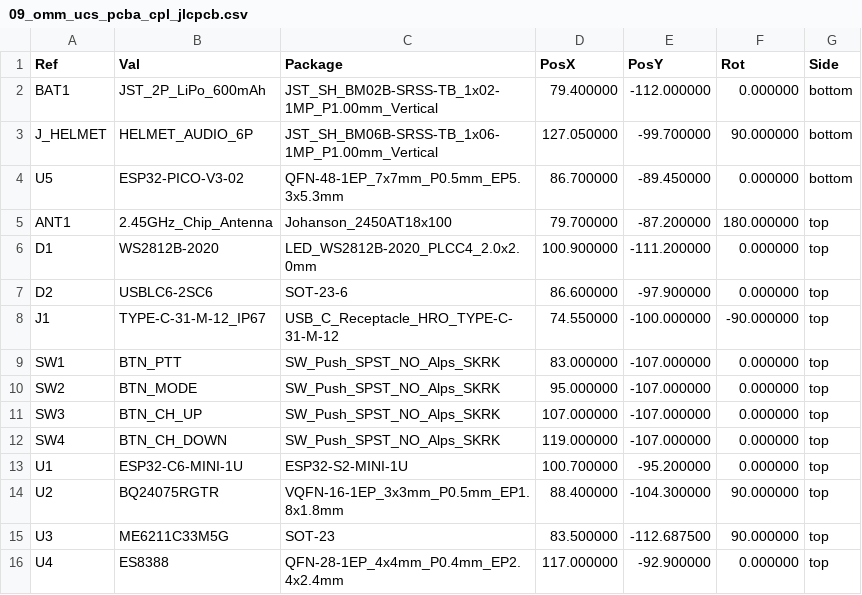
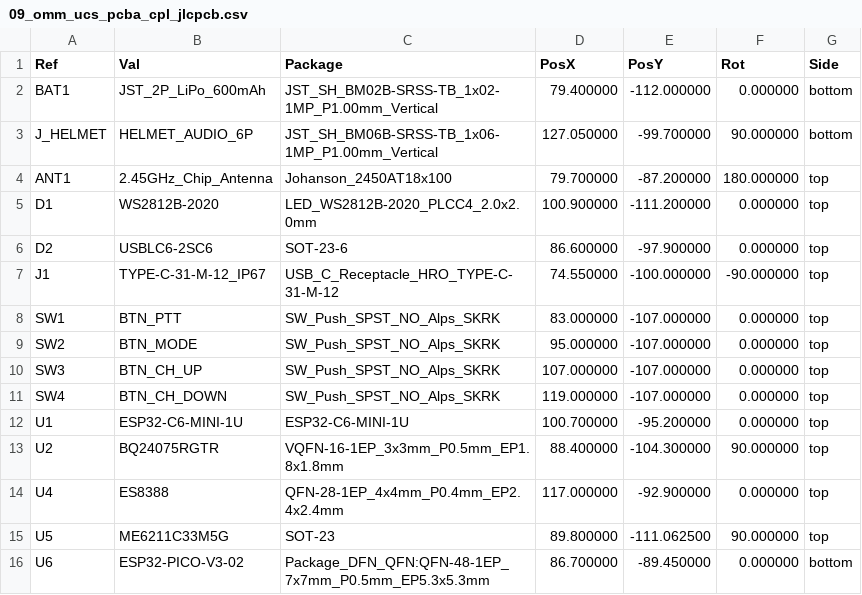
Before and after one commit to schmidtmt/openmotorbridge, a CSV file: hardware/production_packages/09_omm_ucs_pcba/09_omm_ucs_pcba_cpl_jlcpcb.csv, drawn as a sheet.

```diff
--- a/hardware/production_packages/09_omm_ucs_pcba/09_omm_ucs_pcba_cpl_jlcpcb.csv
+++ b/hardware/production_packages/09_omm_ucs_pcba/09_omm_ucs_pcba_cpl_jlcpcb.csv
@@ -3,3 +3,2 @@ Ref,Val,Package,PosX,PosY,Rot,Side
 "J_HELMET","HELMET_AUDIO_6P","JST_SH_BM06B-SRSS-TB_1x06-1MP_P1.00mm_Vertical",127.050000,-99.700000,90.000000,bottom
-"U5","ESP32-PICO-V3-02","QFN-48-1EP_7x7mm_P0.5mm_EP5.3x5.3mm",86.700000,-89.450000,0.000000,bottom
 "ANT1","2.45GHz_Chip_Antenna","Johanson_2450AT18x100",79.700000,-87.200000,180.000000,top
@@ -12,5 +11,6 @@ Ref,Val,Package,PosX,PosY,Rot,Side
 "SW4","BTN_CH_DOWN","SW_Push_SPST_NO_Alps_SKRK",119.000000,-107.000000,0.000000,top
-"U1","ESP32-C6-MINI-1U","ESP32-S2-MINI-1U",100.700000,-95.200000,0.000000,top
+"U1","ESP32-C6-MINI-1U","ESP32-C6-MINI-1U",100.700000,-95.200000,0.000000,top
 "U2","BQ24075RGTR","VQFN-16-1EP_3x3mm_P0.5mm_EP1.8x1.8mm",88.400000,-104.300000,90.000000,top
-"U3","ME6211C33M5G","SOT-23",83.500000,-112.687500,90.000000,top
 "U4","ES8388","QFN-28-1EP_4x4mm_P0.4mm_EP2.4x2.4mm",117.000000,-92.900000,0.000000,top
+"U5","ME6211C33M5G","SOT-23",89.800000,-111.062500,90.000000,top
+"U6","ESP32-PICO-V3-02","Package_DFN_QFN:QFN-48-1EP_7x7mm_P0.5mm_EP5.3x5.3mm",86.700000,-89.450000,0.000000,bottom
```
Also changed, not shown: hardware/production_packages/07_smart_keyfob_pcba/07_smart_keyfob_pcba_bom_jlcpcb.csv, hardware/production_packages/07_smart_keyfob_pcba/07_smart_keyfob_pcba_cpl_jlcpcb.csv, 13 other files.
